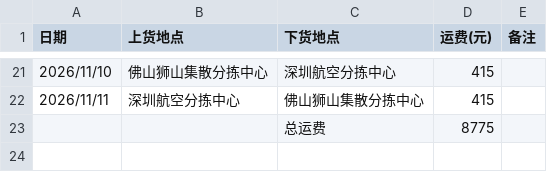
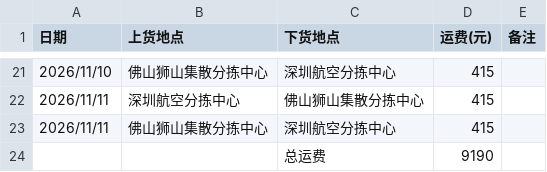
Before and after one commit to YFll/ledger, a CSV file: ledger.csv, drawn as a sheet; only a part is shown, gaps mark what is left out.

Commit message:
更新台账（22 条）

```diff
--- a/ledger.csv
+++ b/ledger.csv
@@ -22,2 +22,3 @@
 "2026/11/11","深圳航空分拣中心","佛山狮山集散分拣中心","415",""
-"","","总运费","8775",""
+"2026/11/11","佛山狮山集散分拣中心","深圳航空分拣中心","415",""
+"","","总运费","9190",""
```
